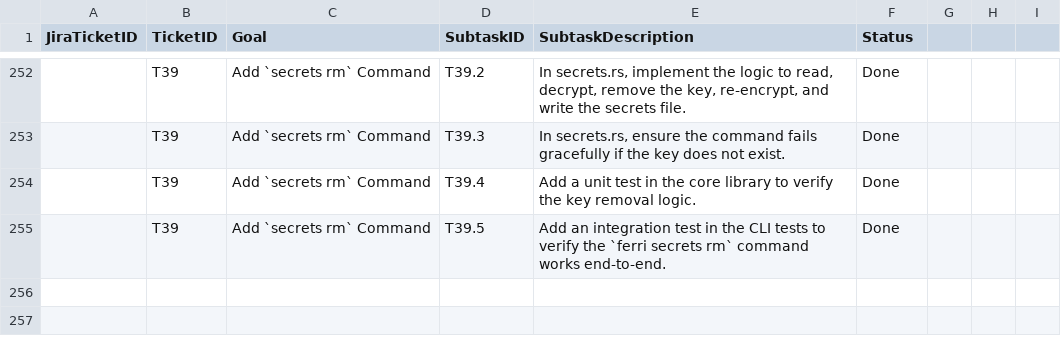
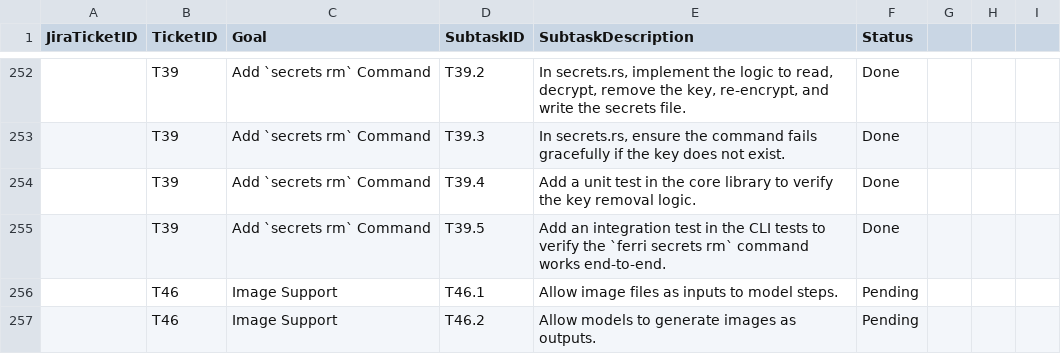
Before and after one commit to ferri-tools/ferri, a CSV file: pm/sprint_backlog.csv, drawn as a sheet; only a part is shown, gaps mark what is left out; the diff names each change by its address in the sheet, - before the commit and + after, or states it on an @@ line.

Commit message:
docs(logs): update logs and add tickets for image support

```diff
--- a/pm/sprint_backlog.csv
+++ b/pm/sprint_backlog.csv
+row 256:  | T46 | Image Support | T46.1 | Allow image files as inputs to model steps. | Pending
+row 257:  | T46 | Image Support | T46.2 | Allow models to generate images as outputs. | Pending
```
Also changed, not shown: 1 other file.
